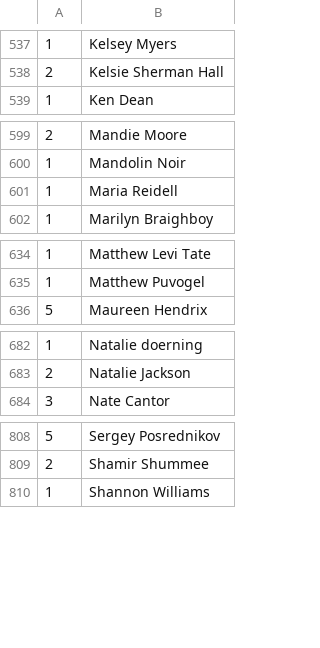
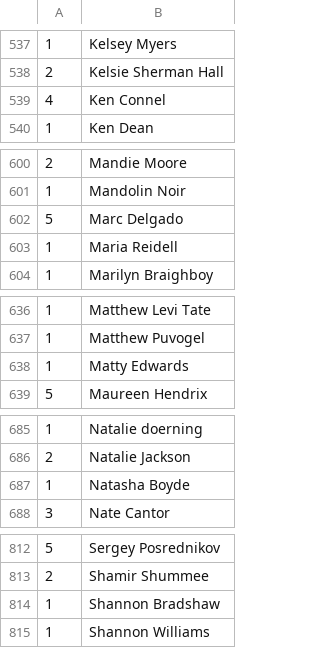
Before and after one commit to mondaynightpinball/data-archive, a CSV file: season-13/IPR.csv, drawn as a sheet; only a part is shown, gaps mark what is left out; the diff covers the shown part only; the diff names each change by its address in the sheet, - before the commit and + after, or states it on an @@ line.

Commit message:
IPR updates for players since week 1
Ken Connel, SUB for Hop Wizards
Marc Delgado, SUB for Hop Wizards
Matty Edwards, SUB for Lucky Lickers
Natasha Boyde, SUB for Contras
Shannon Bradshaw, Eighteen Ball Deluxe
Sophia Brooks, SUB for Soda Jerks

```diff
--- a/season-13/IPR.csv
+++ b/season-13/IPR.csv
+row 539: 4 | Ken Connel
+row 602: 5 | Marc Delgado
+row 638: 1 | Matty Edwards
+row 687: 1 | Natasha Boyde
+row 814: 1 | Shannon Bradshaw
```
Also changed, not shown: 1 added row elsewhere in this file.
